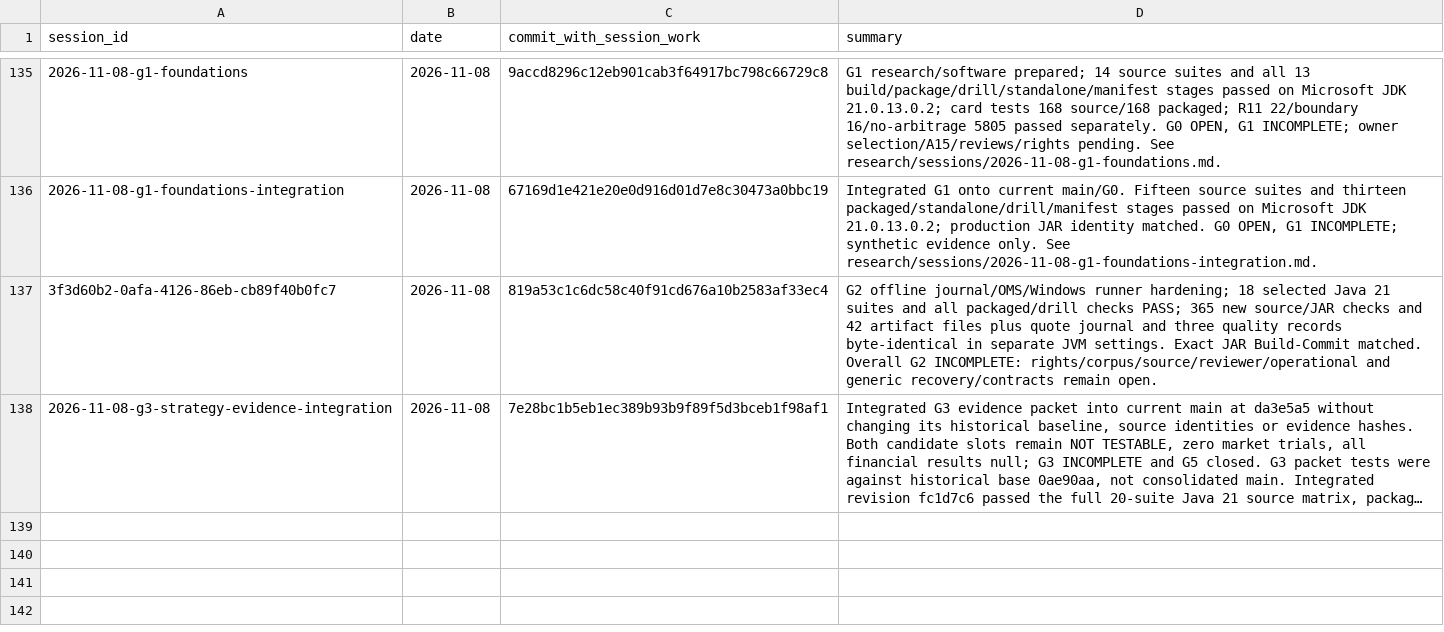
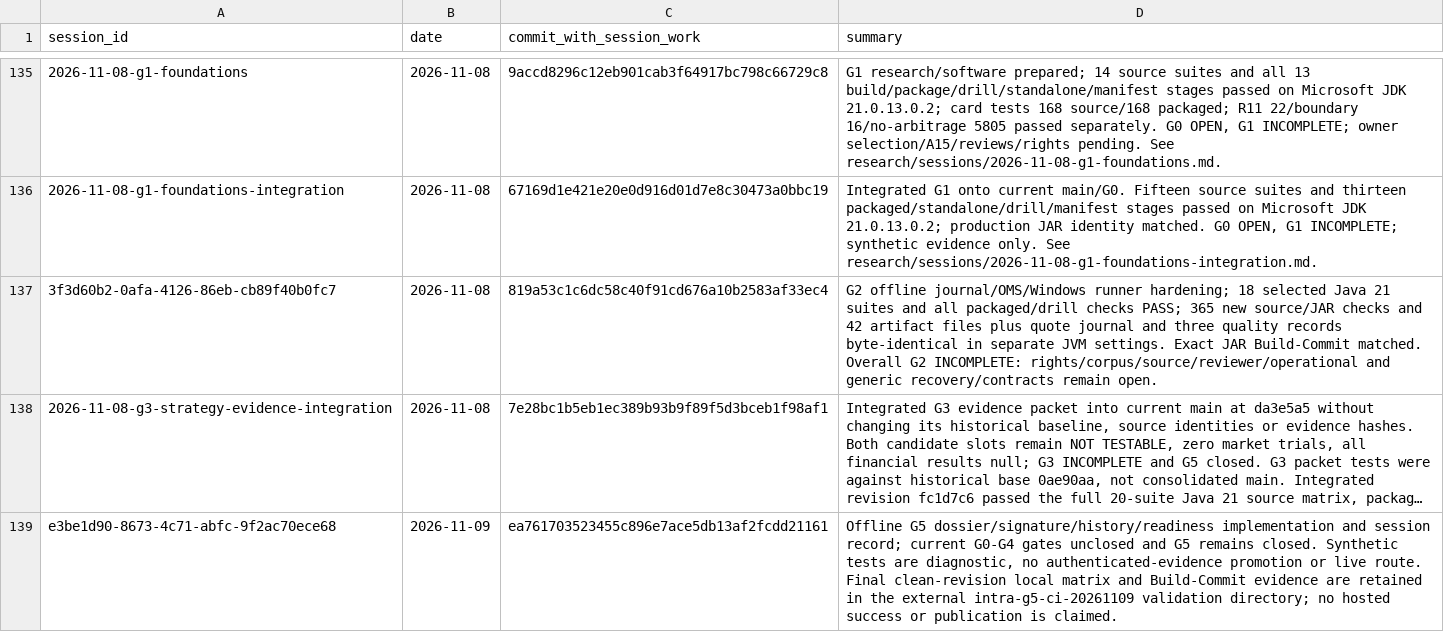
Before and after one commit to Mscient/Intra, a CSV file: research/SESSION_INDEX.csv, drawn as a sheet; only a part is shown, gaps mark what is left out; long unchanged cells end in …; the diff names each change by its address in the sheet, - before the commit and + after, or states it on an @@ line.

Commit message:
Index local G5 readiness implementation session

```diff
--- a/research/SESSION_INDEX.csv
+++ b/research/SESSION_INDEX.csv
+row 139: e3be1d90-8673-4c71-abfc-9f2ac70ece68 | 2026-11-09 | ea761703523455c896e7ace5db13af2fcdd21161 | Offline G5 dossier/signature/history/readiness implementation and session record; current G0-G4 gates unclosed and G5 remains closed. Synthetic tests are diagnostic, no authenticated-evidence promotion or live route. Final clean-revision local matrix and Build-Commit evidence are retained in the external intra-g5-ci-20261109 validation directory; no hosted success or publication is claimed.
```
